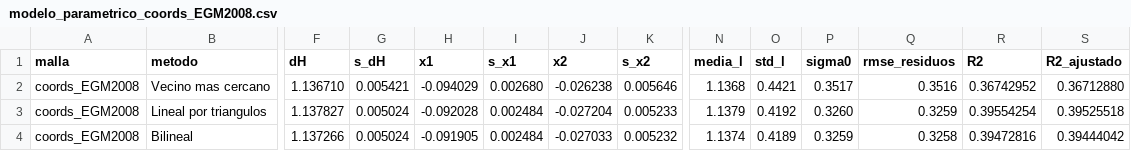
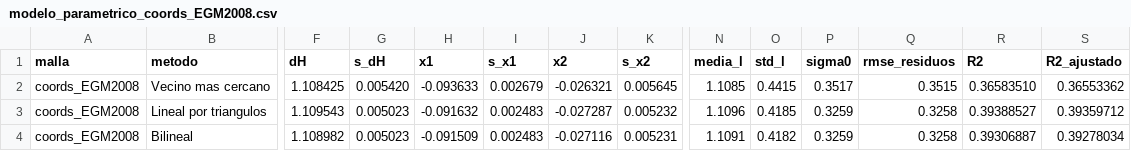
Before and after one commit to AlexandraUD/modeloparametricogeodesia, a CSV file: resultados/modelo_parametrico_coords_EGM2008.csv, drawn as a sheet; only a part is shown, gaps mark what is left out; the diff covers the shown part only; the diff names each change by its address in the sheet, - before the commit and + after, or states it on an @@ line.

```diff
--- a/resultados/modelo_parametrico_coords_EGM2008.csv
+++ b/resultados/modelo_parametrico_coords_EGM2008.csv
-F2 (dH): 1.136710
+F2 (dH): 1.108425
-G2 (s_dH): 0.005421
+G2 (s_dH): 0.005420
-H2 (x1): -0.094029
+H2 (x1): -0.093633
-I2 (s_x1): 0.002680
+I2 (s_x1): 0.002679
-J2 (x2): -0.026238
+J2 (x2): -0.026321
-K2 (s_x2): 0.005646
+K2 (s_x2): 0.005645
-N2 (media_l): 1.1368
+N2 (media_l): 1.1085
-O2 (std_l): 0.4421
+O2 (std_l): 0.4415
-Q2 (rmse_residuos): 0.3516
+Q2 (rmse_residuos): 0.3515
-R2 (R2): 0.36742952
+R2 (R2): 0.36583510
-S2 (R2_ajustado): 0.36712880
+S2 (R2_ajustado): 0.36553362
-F3 (dH): 1.137827
+F3 (dH): 1.109543
-G3:G4 (s_dH): 0.005024
+G3:G4 (s_dH): 0.005023
-H3 (x1): -0.092028
+H3 (x1): -0.091632
-I3:I4 (s_x1): 0.002484
+I3:I4 (s_x1): 0.002483
-J3 (x2): -0.027204
+J3 (x2): -0.027287
-K3 (s_x2): 0.005233
+K3 (s_x2): 0.005232
-N3 (media_l): 1.1379
+N3 (media_l): 1.1096
-O3 (std_l): 0.4192
+O3 (std_l): 0.4185
-P3 (sigma0): 0.3260
+P3 (sigma0): 0.3259
-Q3 (rmse_residuos): 0.3259
+Q3 (rmse_residuos): 0.3258
-R3 (R2): 0.39554254
+R3 (R2): 0.39388527
-S3 (R2_ajustado): 0.39525518
+S3 (R2_ajustado): 0.39359712
-F4 (dH): 1.137266
+F4 (dH): 1.108982
-H4 (x1): -0.091905
+H4 (x1): -0.091509
-J4 (x2): -0.027033
+J4 (x2): -0.027116
-K4 (s_x2): 0.005232
+K4 (s_x2): 0.005231
-N4 (media_l): 1.1374
+N4 (media_l): 1.1091
-O4 (std_l): 0.4189
+O4 (std_l): 0.4182
-R4 (R2): 0.39472816
+R4 (R2): 0.39306887
-S4 (R2_ajustado): 0.39444042
+S4 (R2_ajustado): 0.39278034
```
Also changed, not shown: 31 edited cells elsewhere in this file, resultados/interpolacion_coords_EGM2008.csv, resultados/resumen_modelos.csv, 5 other files.
